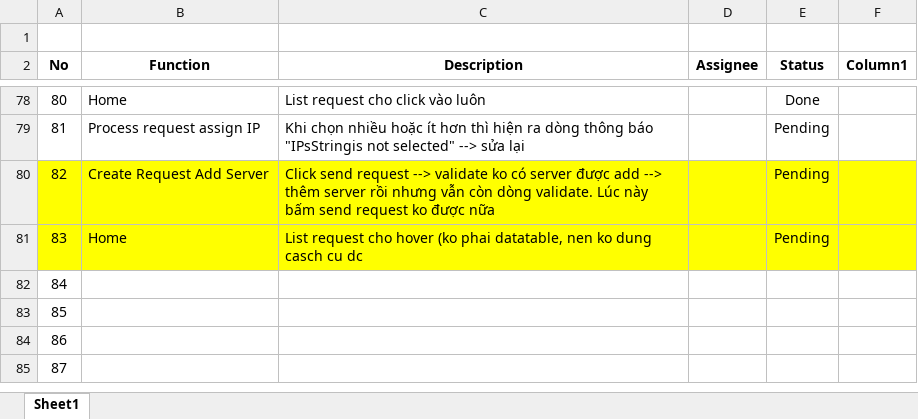
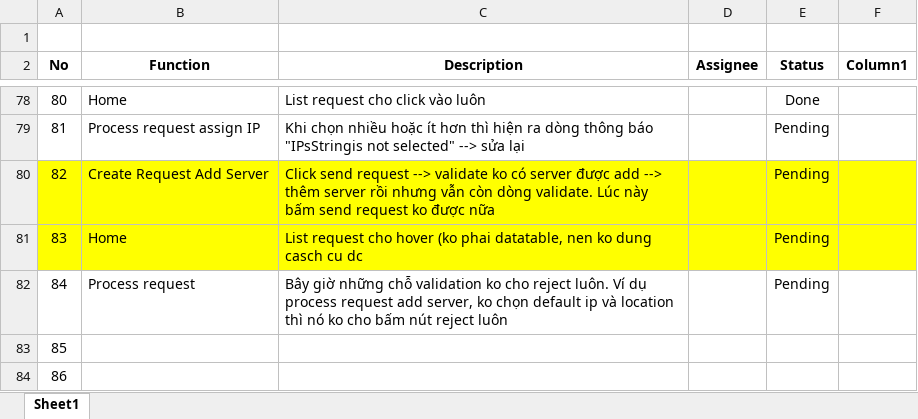
Before and after one commit to haltt051093/IMS-datacenter, an Excel workbook: test list_Ha.xlsx, sheet Sheet1, drawn as a sheet; only a part is shown, gaps mark what is left out; the shorter side is filled out with more unchanged rows; values as stored, in another font and other column widths than the file's, no borders; table styles not drawn; the diff names each change by its address in the sheet, - before the commit and + after, or states it on an @@ line.

```diff
--- a/test list_Ha.xlsx (sheet Sheet1)
+++ b/test list_Ha.xlsx (sheet Sheet1)
-B82 (Function): (empty)
+B82 (Function): Process request
-C82 (Description): (empty)
+C82 (Description): Bây giờ những chỗ validation ko cho reject luôn. Ví dụ process request add server, ko chọn default ip và location thì nó ko cho bấm nút reject luôn
-E82 (Status): (empty)
+E82 (Status): Pending
```
Also changed, not shown: 1 other file.
